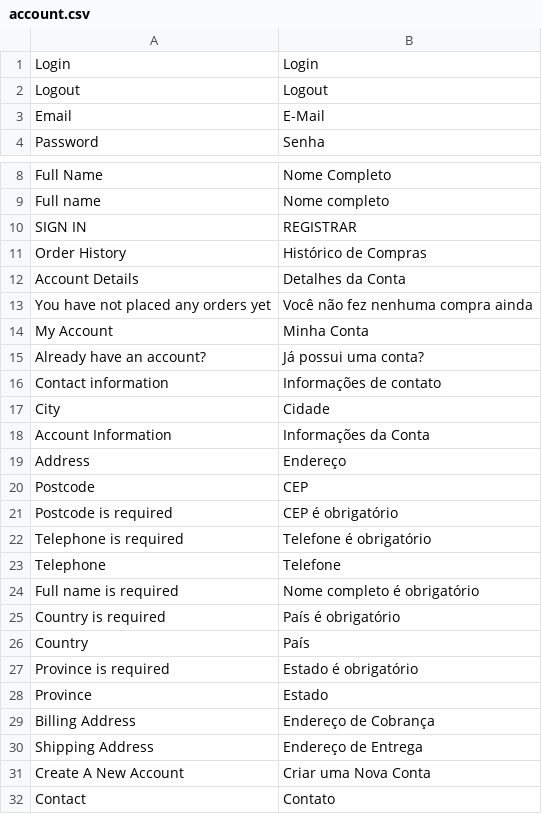
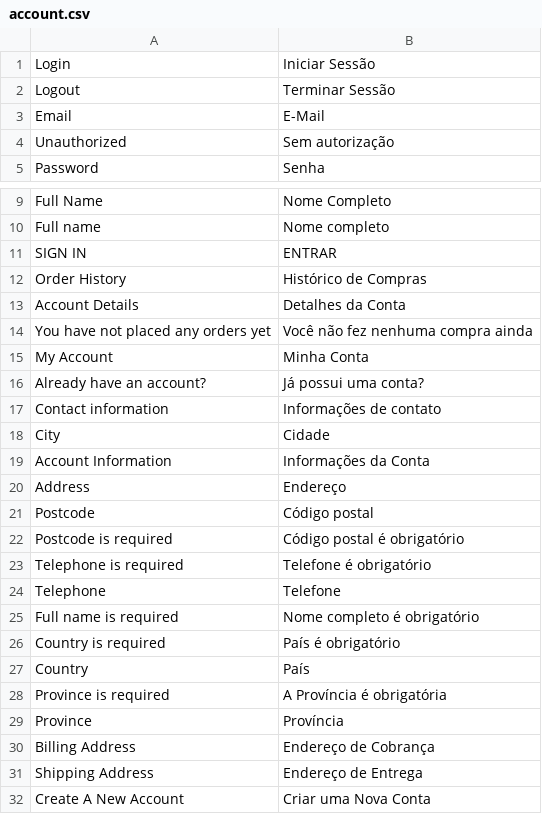
Before and after one commit to evershopcommerce/evershop, a CSV file: translations/pt/account.csv, drawn as a sheet; only a part is shown, gaps mark what is left out; the shorter side is filled out with more unchanged rows.

```diff
--- a/translations/pt/account.csv
+++ b/translations/pt/account.csv
@@ -1,4 +1,5 @@
-Login, Login
-Logout, Logout
+Login, Iniciar Sessão
+Logout, Terminar Sessão
 Email, E-Mail
+Unauthorized, Sem autorização
 Password, Senha
@@ -9,3 +10,3 @@ Full Name, Nome Completo
 Full name, Nome completo
-SIGN IN, REGISTRAR
+SIGN IN, ENTRAR
 Order History, Histórico de Compras
@@ -19,4 +20,4 @@ Account Information, Informações da Conta
 Address, Endereço
-Postcode, CEP
-Postcode is required, CEP é obrigatório
+Postcode, Código postal
+Postcode is required, Código postal é obrigatório
 Telephone is required, Telefone é obrigatório
@@ -26,4 +27,4 @@ Country is required, País é obrigatório
 Country, País
-Province is required, Estado é obrigatório
-Province, Estado
+Province is required, A Província é obrigatória
+Province, Província
 Billing Address, Endereço de Cobrança
```
Also changed, not shown: translations/pt/catalog.csv, translations/pt/checkout.csv, 1 other file.
